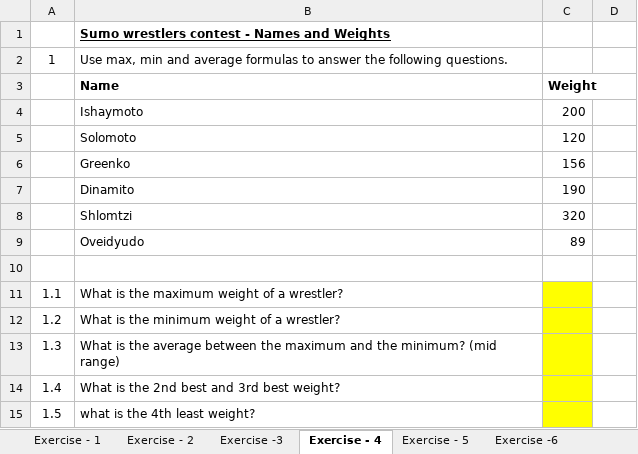
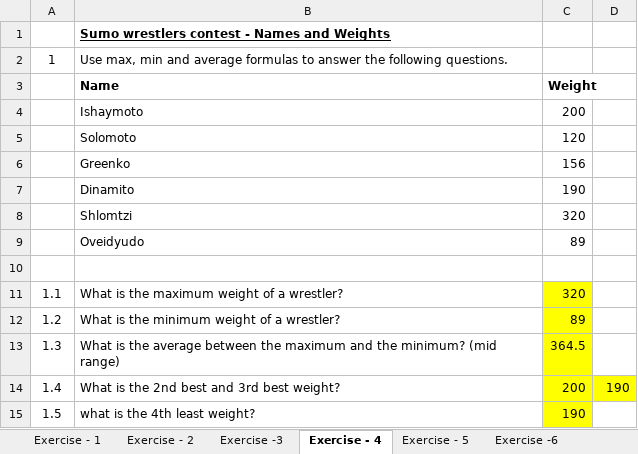
Before and after one commit to batch114/2-assignment, an Excel workbook: Excel - Assignment 2 (2).xlsx, sheet Exercise - 4, drawn as a sheet; values as stored, in another font and other column widths than the file's, no borders; the diff names each change by its address in the sheet, - before the commit and + after, or states it on an @@ line.

```diff
--- a/Excel - Assignment 2 (2).xlsx (sheet Exercise - 4)
+++ b/Excel - Assignment 2 (2).xlsx (sheet Exercise - 4)
-C11: (empty)
+C11: 320
-C12: (empty)
+C12: 89
-C13: (empty)
+C13: 364.5
-C14: (empty)
+C14: 200
-D14: (empty)
+D14: 190
-D14 fill: none
+D14 fill: #FFFF00
-C15: (empty)
+C15: 190
```
Also changed, not shown: sheet Exercise - 5, sheet Exercise -6, sheet Exercise - 1, sheet Exercise -3, sheet Exercise - 2.
